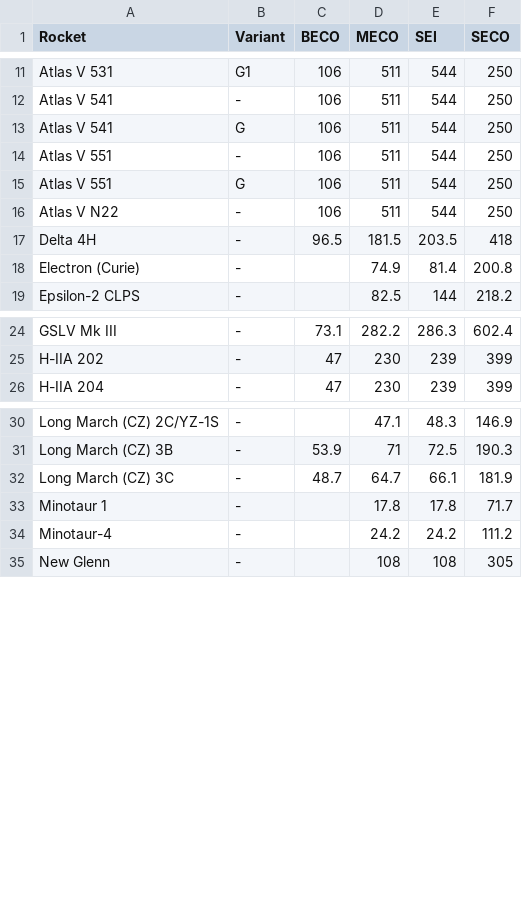
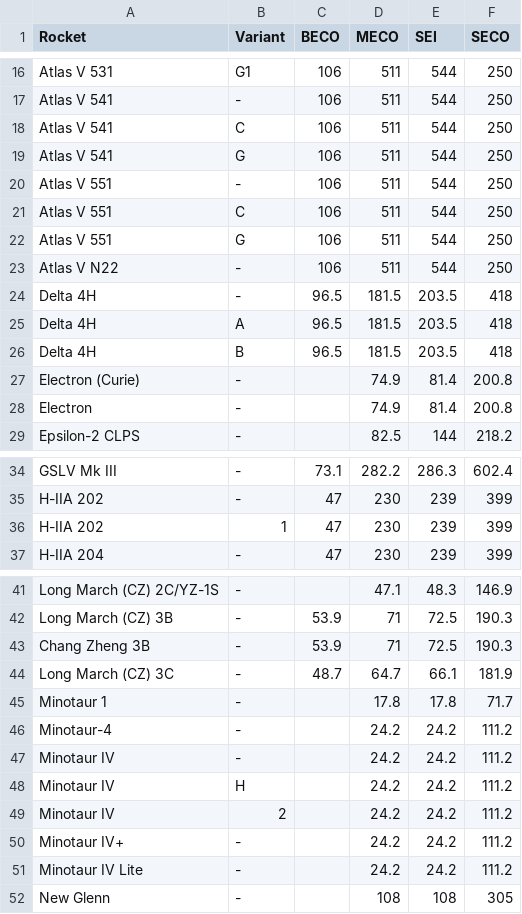
Before and after one commit to cbarker211/Emissions_API, a CSV file: input_files/launch_event_altitudes.csv, drawn as a sheet; only a part is shown, gaps mark what is left out; the diff covers the shown part only; the diff names each change by its address in the sheet, - before the commit and + after, or states it on an @@ line.

```diff
--- a/input_files/launch_event_altitudes.csv
+++ b/input_files/launch_event_altitudes.csv
+row 18: Atlas V 541 | C | 106 | 511 | 544 | 250
+row 21: Atlas V 551 | C | 106 | 511 | 544 | 250
+row 25: Delta 4H | A | 96.5 | 181.5 | 203.5 | 418
+row 26: Delta 4H | B | 96.5 | 181.5 | 203.5 | 418
+row 28: Electron | - |  | 74.9 | 81.4 | 200.8
+row 36: H-IIA 202 | 1 | 47 | 230 | 239 | 399
+row 43: Chang Zheng 3B | - | 53.9 | 71 | 72.5 | 190.3
+row 47: Minotaur IV | - |  | 24.2 | 24.2 | 111.2
+row 48: Minotaur IV | H |  | 24.2 | 24.2 | 111.2
+row 49: Minotaur IV | 2 |  | 24.2 | 24.2 | 111.2
+row 50: Minotaur IV+ | - |  | 24.2 | 24.2 | 111.2
+row 51: Minotaur IV Lite | - |  | 24.2 | 24.2 | 111.2
```
Also changed, not shown: 6 added rows elsewhere in this file, 3 other files.
